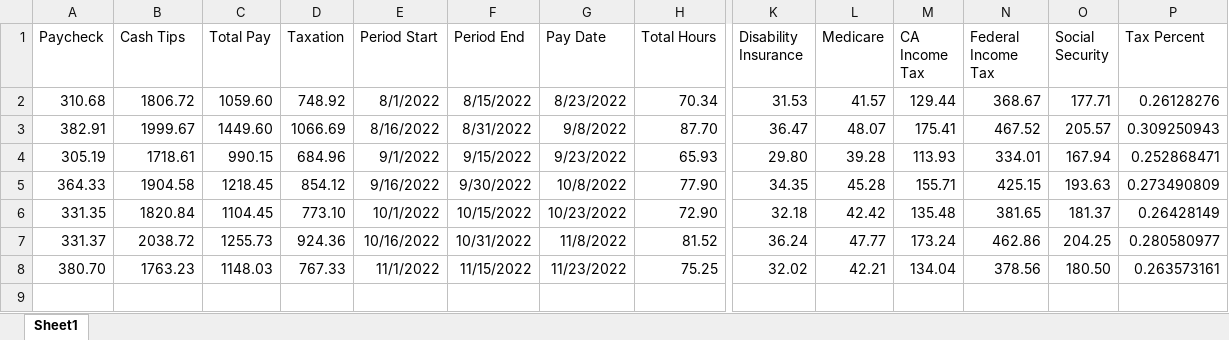
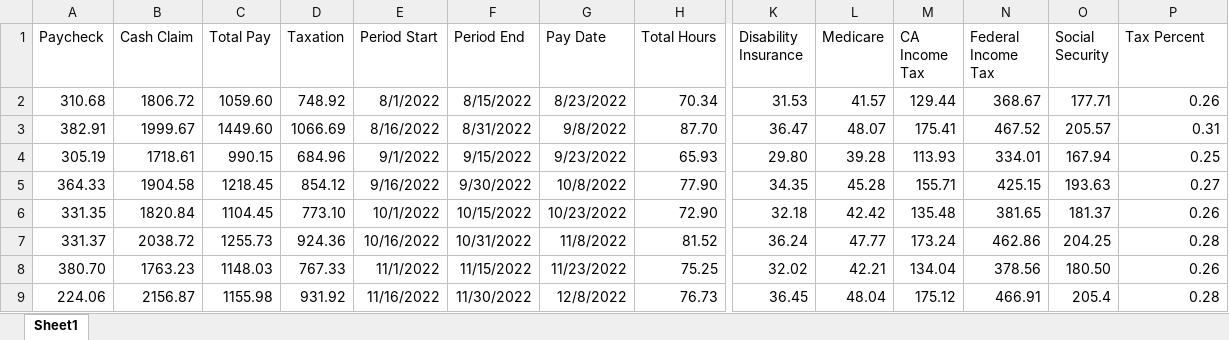
Before and after one commit to legittree/bartender_income, an Excel workbook: paycheck_info.xlsx, sheet Sheet1, drawn as a sheet; only a part is shown, gaps mark what is left out; values as stored, in another font and other column widths than the file's, no borders; rows hold the shown columns only; the diff names each change by its address in the sheet, - before the commit and + after, or states it on an @@ line.

```diff
--- a/paycheck_info.xlsx (sheet Sheet1)
+++ b/paycheck_info.xlsx (sheet Sheet1)
-B1: Cash Tips
+B1: Cash Claim
-P2 (Tax Percent): 0.26128276
+P2 (Tax Percent): 0.26
-P3 (Tax Percent): 0.309250943
+P3 (Tax Percent): 0.31
-P4 (Tax Percent): 0.252868471
+P4 (Tax Percent): 0.25
-P5 (Tax Percent): 0.273490809
+P5 (Tax Percent): 0.27
-P6 (Tax Percent): 0.26428149
+P6 (Tax Percent): 0.26
-P7 (Tax Percent): 0.280580977
+P7 (Tax Percent): 0.28
-P8 (Tax Percent): 0.263573161
+P8 (Tax Percent): 0.26
+row 9: 224.06 | 2156.87 | 1155.98 | 931.92 | 11/16/2022 | 11/30/2022 | 12/8/2022 | 76.73 | 36.45 | 48.04 | 175.12 | 466.91 | 205.4 | 0.28
```
Also changed, not shown: income_sheet.xlsx, 4 other files.
